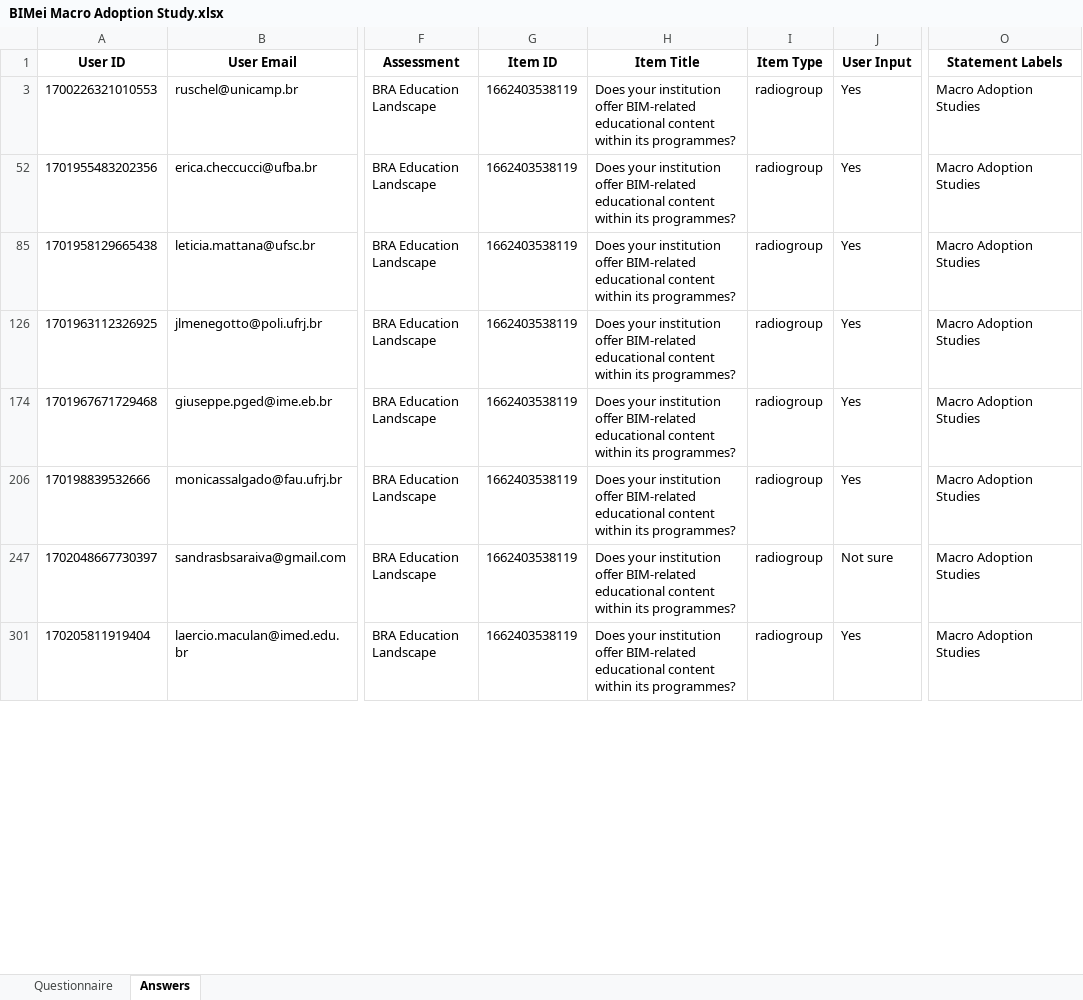
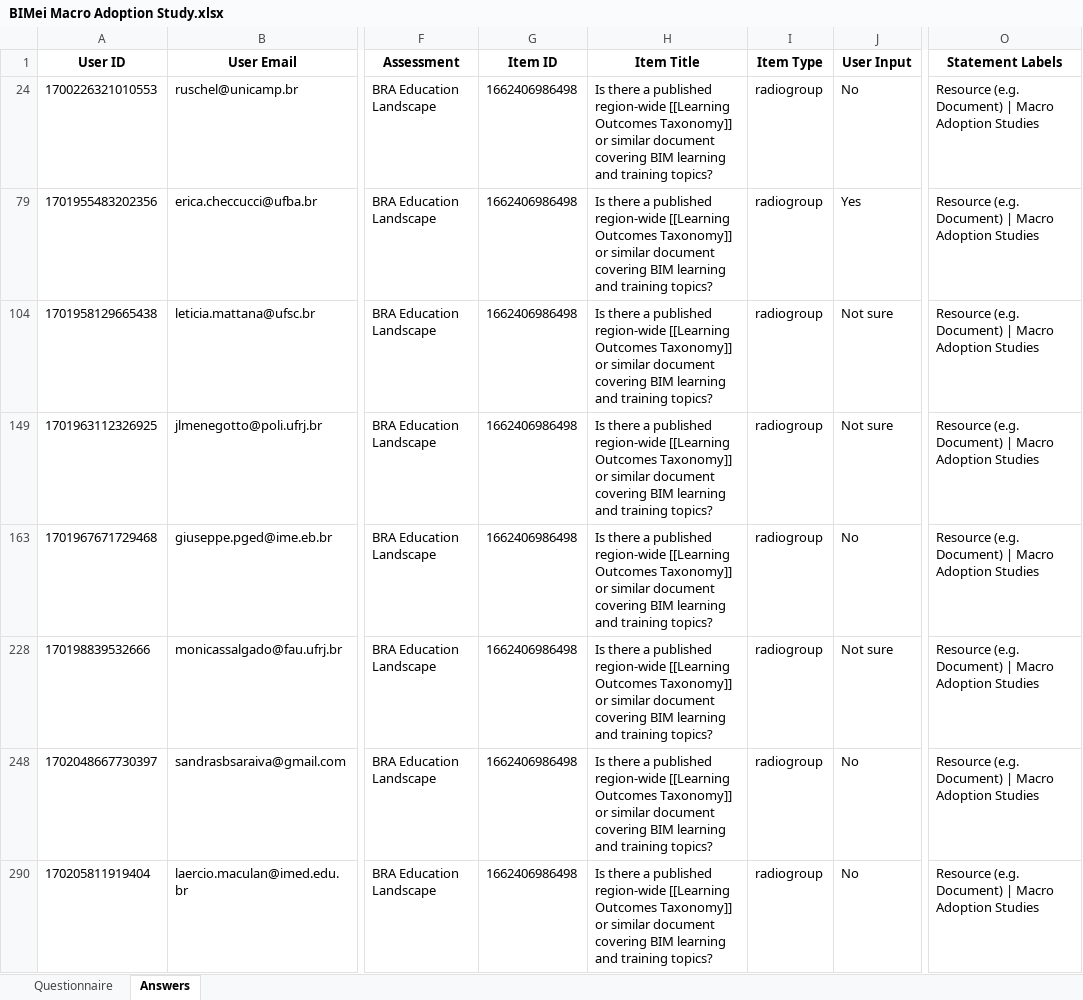
Before and after one commit to MiguelG97/MacroBIMadoption, an Excel workbook: frontend/public/assets/files/BIMei Macro Adoption Study.xlsx, sheet Answers, drawn as a sheet; only a part is shown, gaps mark what is left out; values as stored, in another font and other column widths than the file's, no borders; addresses are those after the commit; the diff covers the shown part only; the diff names each change by its address in the sheet, - before the commit and + after, or states it on an @@ line.

```diff
--- a/frontend/public/assets/files/BIMei Macro Adoption Study.xlsx (sheet Answers)
+++ b/frontend/public/assets/files/BIMei Macro Adoption Study.xlsx (sheet Answers)
-G24 (Item ID): 1662403538119
+G24 (Item ID): 1662406986498
-H24 (Item Title): Does your institution offer BIM-related educational content within its programmes?
+H24 (Item Title): Is there a published region-wide [[Learning Outcomes Taxonomy]] or similar document covering BIM learning and training topics?
-J24 (User Input): Yes
+J24 (User Input): No
-O24 (Statement Labels): Macro Adoption Studies
+O24 (Statement Labels): Resource (e.g. Document) | Macro Adoption Studies
-G79 (Item ID): 1662403538119
+G79 (Item ID): 1662406986498
-H79 (Item Title): Does your institution offer BIM-related educational content within its programmes?
+H79 (Item Title): Is there a published region-wide [[Learning Outcomes Taxonomy]] or similar document covering BIM learning and training topics?
-O79 (Statement Labels): Macro Adoption Studies
+O79 (Statement Labels): Resource (e.g. Document) | Macro Adoption Studies
-G104 (Item ID): 1662403538119
+G104 (Item ID): 1662406986498
-H104 (Item Title): Does your institution offer BIM-related educational content within its programmes?
+H104 (Item Title): Is there a published region-wide [[Learning Outcomes Taxonomy]] or similar document covering BIM learning and training topics?
-J104 (User Input): Yes
+J104 (User Input): Not sure
-O104 (Statement Labels): Macro Adoption Studies
+O104 (Statement Labels): Resource (e.g. Document) | Macro Adoption Studies
-G149 (Item ID): 1662403538119
+G149 (Item ID): 1662406986498
-H149 (Item Title): Does your institution offer BIM-related educational content within its programmes?
+H149 (Item Title): Is there a published region-wide [[Learning Outcomes Taxonomy]] or similar document covering BIM learning and training topics?
-J149 (User Input): Yes
+J149 (User Input): Not sure
-O149 (Statement Labels): Macro Adoption Studies
+O149 (Statement Labels): Resource (e.g. Document) | Macro Adoption Studies
-G163 (Item ID): 1662403538119
+G163 (Item ID): 1662406986498
-H163 (Item Title): Does your institution offer BIM-related educational content within its programmes?
+H163 (Item Title): Is there a published region-wide [[Learning Outcomes Taxonomy]] or similar document covering BIM learning and training topics?
-J163 (User Input): Yes
+J163 (User Input): No
-O163 (Statement Labels): Macro Adoption Studies
+O163 (Statement Labels): Resource (e.g. Document) | Macro Adoption Studies
-G228 (Item ID): 1662403538119
+G228 (Item ID): 1662406986498
-H228 (Item Title): Does your institution offer BIM-related educational content within its programmes?
+H228 (Item Title): Is there a published region-wide [[Learning Outcomes Taxonomy]] or similar document covering BIM learning and training topics?
-J228 (User Input): Yes
+J228 (User Input): Not sure
-O228 (Statement Labels): Macro Adoption Studies
+O228 (Statement Labels): Resource (e.g. Document) | Macro Adoption Studies
-G248 (Item ID): 1662403538119
+G248 (Item ID): 1662406986498
-H248 (Item Title): Does your institution offer BIM-related educational content within its programmes?
+H248 (Item Title): Is there a published region-wide [[Learning Outcomes Taxonomy]] or similar document covering BIM learning and training topics?
-J248 (User Input): Not sure
+J248 (User Input): No
-O248 (Statement Labels): Macro Adoption Studies
+O248 (Statement Labels): Resource (e.g. Document) | Macro Adoption Studies
-G290 (Item ID): 1662403538119
+G290 (Item ID): 1662406986498
-H290 (Item Title): Does your institution offer BIM-related educational content within its programmes?
+H290 (Item Title): Is there a published region-wide [[Learning Outcomes Taxonomy]] or similar document covering BIM learning and training topics?
-J290 (User Input): Yes
+J290 (User Input): No
-O290 (Statement Labels): Macro Adoption Studies
+O290 (Statement Labels): Resource (e.g. Document) | Macro Adoption Studies
```
Also changed, not shown: 223 edited cells elsewhere in this sheet, sheet Questionnaire, 5 other files.
